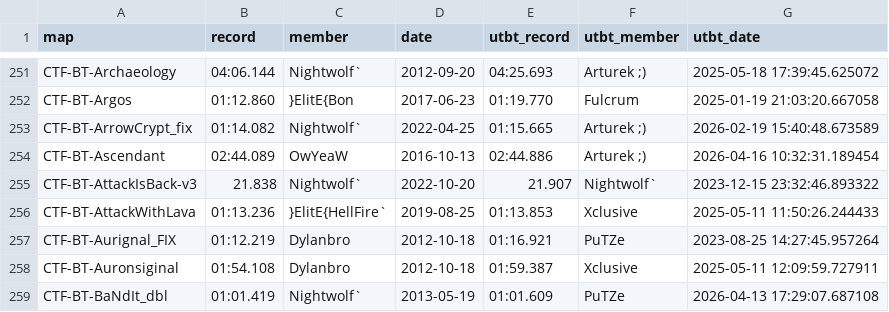
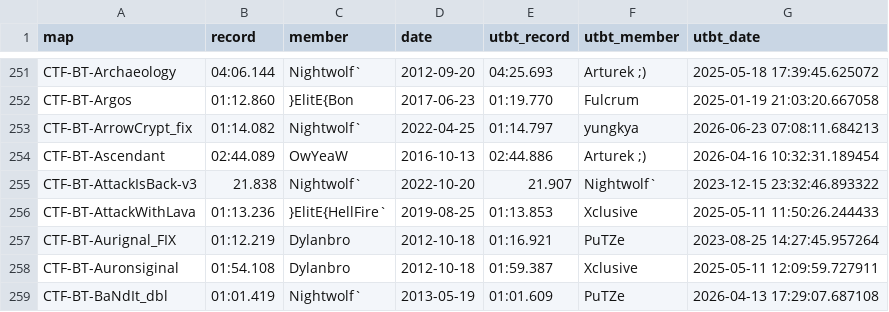
Before and after one commit to UT-BT/utbt_i4g_tracker_frontend, a CSV file: resources/data/unbeaten_i4g_records.csv, drawn as a sheet; only a part is shown, gaps mark what is left out.

```diff
--- a/resources/data/unbeaten_i4g_records.csv
+++ b/resources/data/unbeaten_i4g_records.csv
@@ -252,3 +252,3 @@ CTF-BT-Archaeology,04:06.144,Nightwolf`,2012-09-20,04:25.693,Arturek ;),2025-05-
 CTF-BT-Argos,01:12.860,}ElitE{Bon,2017-06-23,01:19.770,Fulcrum,2025-01-19 21:03:20.667058
-CTF-BT-ArrowCrypt_fix,01:14.082,Nightwolf`,2022-04-25,01:15.665,Arturek ;),2026-02-19 15:40:48.673589
+CTF-BT-ArrowCrypt_fix,01:14.082,Nightwolf`,2022-04-25,01:14.797,yungkya,2026-06-23 07:08:11.684213
 CTF-BT-Ascendant,02:44.089,OwYeaW,2016-10-13,02:44.886,Arturek ;),2026-04-16 10:32:31.189454
```
Also changed, not shown: resources/data/run_metadata.csv.
